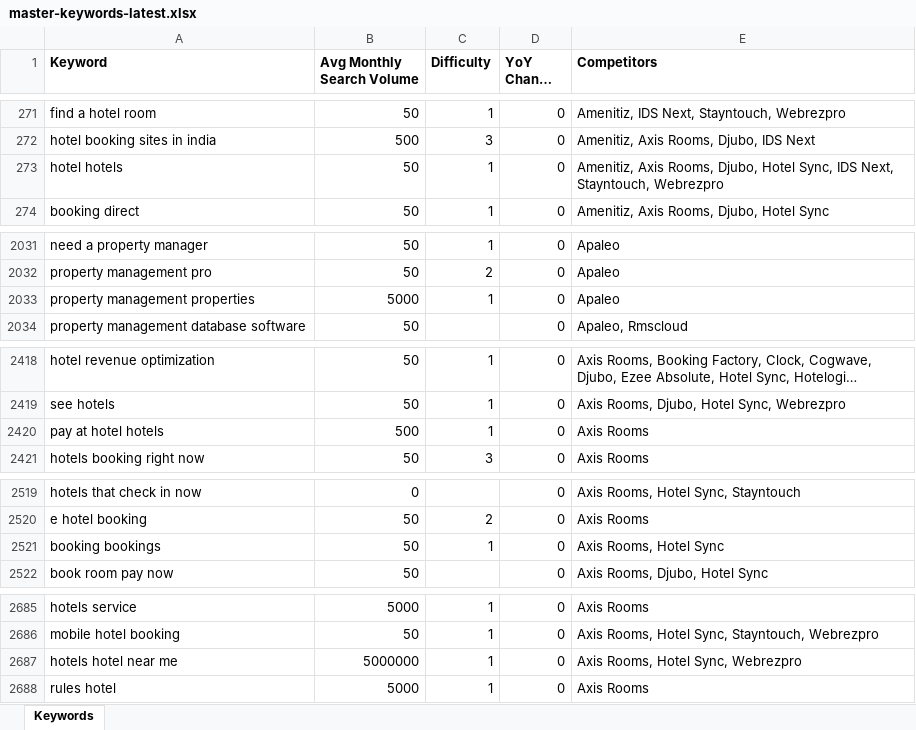
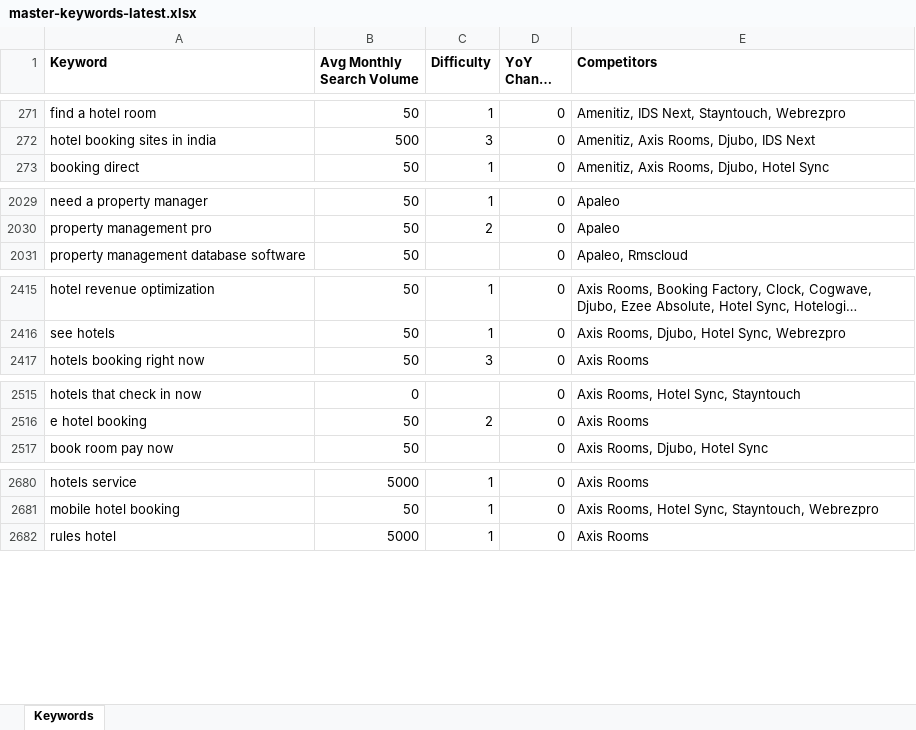
Before and after one commit to rahulkhant/seo-audit-automation, an Excel workbook: docs/keyword_research_exports/master-keywords-latest.xlsx, sheet Keywords, drawn as a sheet; only a part is shown, gaps mark what is left out; long unchanged cells end in …; values as stored, in another font and other column widths than the file's, no borders; the diff covers the shown part only; the diff names each change by its address in the sheet, - before the commit and + after, or states it on an @@ line.

Commit message:
Catch singular/plural near-duplicate keywords ("hotel hotels near me")
has_repeated_word only matched identical tokens, so "hotel"/"hotels"
counted as different words and slipped through. Added
has_near_duplicate_stem: light singular/plural normalization, windowed to
words at most one apart so it doesn't wrongly drop legitimate phrases like
"hotel management software for small hotels" where the same stem repeats
much later for a real reason.

Master list: 13873 -> 13861 (12 more dropped: hotel hotels, booking
bookings, hotel hotels near me, etc.)

```diff
--- a/docs/keyword_research_exports/master-keywords-latest.xlsx (sheet Keywords)
+++ b/docs/keyword_research_exports/master-keywords-latest.xlsx (sheet Keywords)
-row 273: hotel hotels | 50 | 1 | 0 | Amenitiz, Axis Rooms, Djubo, Hotel Sync, IDS Next, Stayntouch, Webrezpro
-row 2033: property management properties | 5000 | 1 | 0 | Apaleo
-row 2420: pay at hotel hotels | 500 | 1 | 0 | Axis Rooms
-row 2521: booking bookings | 50 | 1 | 0 | Axis Rooms, Hotel Sync
-row 2687: hotels hotel near me | 5000000 | 1 | 0 | Axis Rooms, Hotel Sync, Webrezpro
```
Also changed, not shown: 7 removed rows elsewhere in this sheet, docs/keyword_research_exports/batch-0001-keywords.xlsx, docs/keyword_research_exports/batch-0002-keywords.xlsx, 6 other files.
